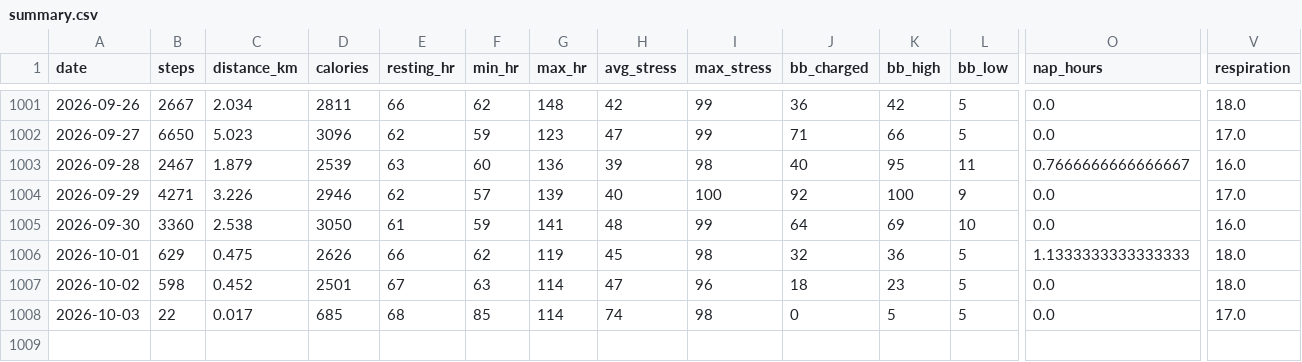
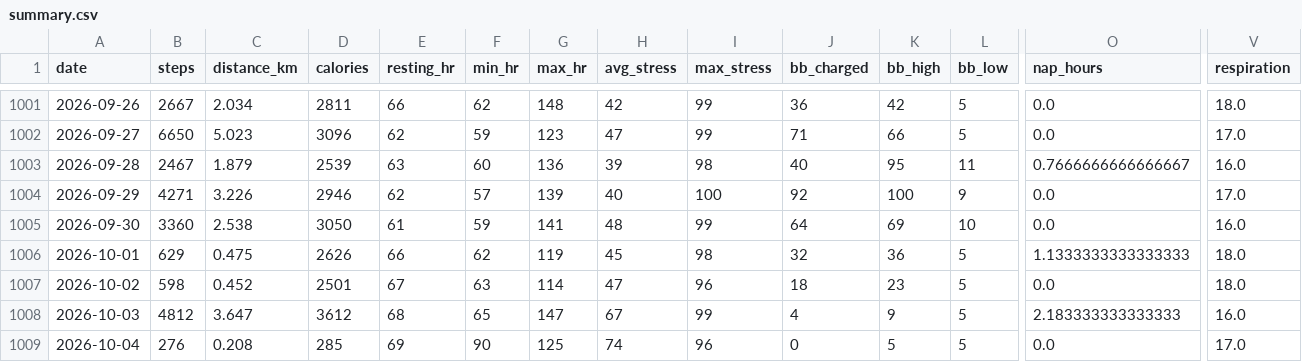
Before and after one commit to chenzihuan67/garmin-sync, a CSV file: summary.csv, drawn as a sheet; only a part is shown, gaps mark what is left out; rows hold the shown columns only; the diff names each change by its address in the sheet, - before the commit and + after, or states it on an @@ line.

```diff
--- a/summary.csv
+++ b/summary.csv
-B1008 (steps): 22
+B1008 (steps): 4812
-C1008 (distance_km): 0.017
+C1008 (distance_km): 3.647
-D1008 (calories): 685
+D1008 (calories): 3612
-F1008 (min_hr): 85
+F1008 (min_hr): 65
-G1008 (max_hr): 114
+G1008 (max_hr): 147
-H1008 (avg_stress): 74
+H1008 (avg_stress): 67
-I1008 (max_stress): 98
+I1008 (max_stress): 99
-J1008 (bb_charged): 0
+J1008 (bb_charged): 4
-K1008 (bb_high): 5
+K1008 (bb_high): 9
-O1008 (nap_hours): 0.0
+O1008 (nap_hours): 2.183333333333333
-V1008 (respiration): 17.0
+V1008 (respiration): 16.0
+row 1009: 2026-10-04 | 276 | 0.208 | 285 | 69 | 90 | 125 | 74 | 96 | 0 | 5 | 5 | 0.0 | 17.0
```
Also changed, not shown: 3 other files.
